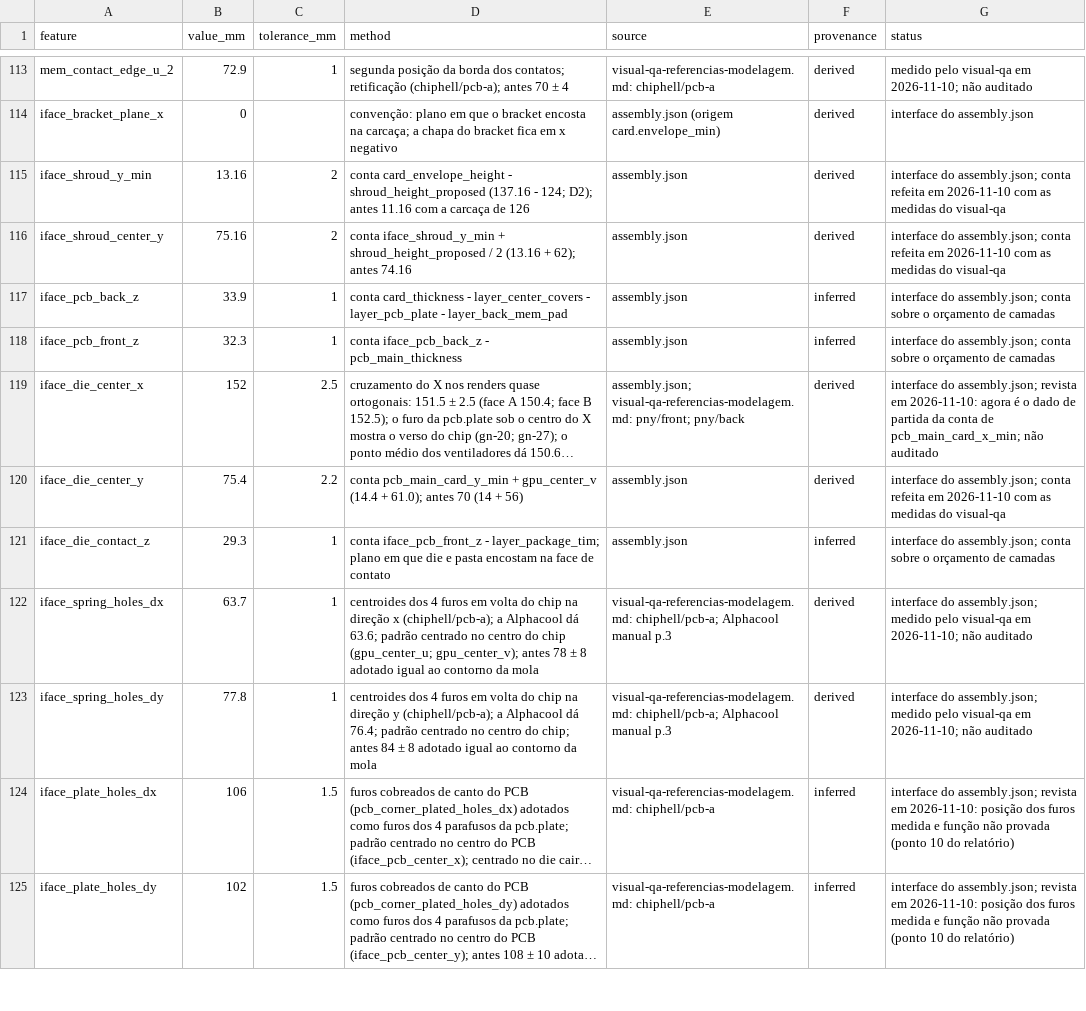
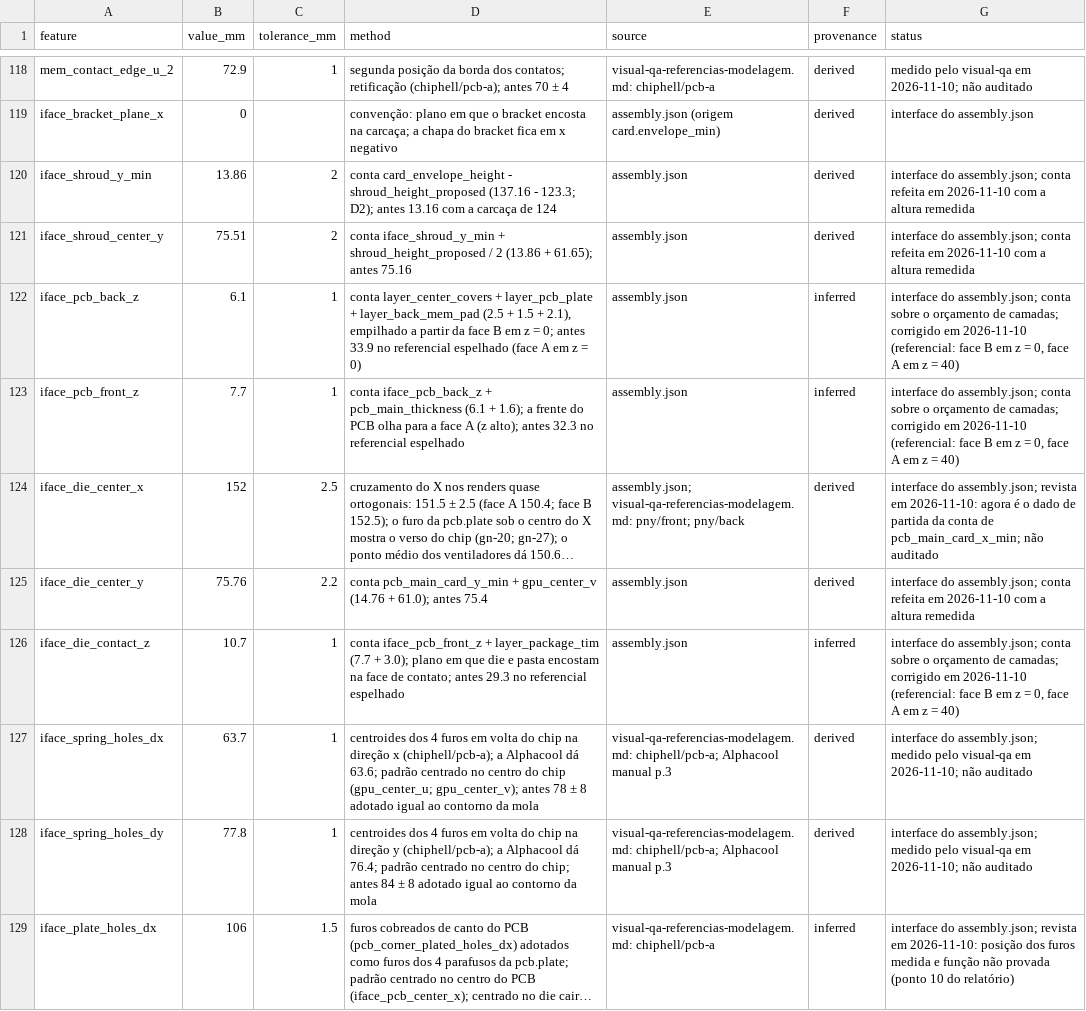
Before and after one commit to lorenzo265/apresentacao-placa-de-video, a CSV file: harness/design/measurements.csv, drawn as a sheet; only a part is shown, gaps mark what is left out; the shorter side is filled out with more unchanged rows; long unchanged cells end in …; addresses are those after the commit; the diff covers the shown part only; the diff names each change by its address in the sheet, - before the commit and + after, or states it on an @@ line.

```diff
--- a/harness/design/measurements.csv
+++ b/harness/design/measurements.csv
-B120 (value_mm): 13.16
+B120 (value_mm): 13.86
-D120 (method): …(137.16 - 124; D2); antes 11.16 com a carcaça de 126
+D120 (method): …(137.16 - 123.3; D2); antes 13.16 com a carcaça de 124
-G120:G121 (status): …2026-11-10 com as medidas do visual-qa
+G120:G121 (status): …2026-11-10 com a altura remedida
-B121 (value_mm): 75.16
+B121 (value_mm): 75.51
-D121 (method): …/ 2 (13.16 + 62); antes 74.16
+D121 (method): …/ 2 (13.86 + 61.65); antes 75.16
-B122 (value_mm): 33.9
+B122 (value_mm): 6.1
-D122 (method): conta card_thickness - layer_center_covers - layer_pcb_plate - layer_back_mem_pad
+D122 (method): conta layer_center_covers + layer_pcb_plate + layer_back_mem_pad (2.5 + 1.5 + 2.1), empilhado a partir da face B em z = 0; antes 33.9 no referencial espelhado (face A em z = 0)
-G122:G123 (status): …orçamento de camadas
+G122:G123 (status): …orçamento de camadas; corrigido em 2026-11-10 (referencial: face B em z = 0, face A em z = 40)
-B123 (value_mm): 32.3
+B123 (value_mm): 7.7
-D123 (method): conta iface_pcb_back_z - pcb_main_thickness
+D123 (method): conta iface_pcb_back_z + pcb_main_thickness (6.1 + 1.6); a frente do PCB olha para a face A (z alto); antes 32.3 no referencial espelhado
-B125 (value_mm): 75.4
+B125 (value_mm): 75.76
-D125 (method): …+ gpu_center_v (14.4 + 61.0); antes 70 (14 + 56)
+D125 (method): …+ gpu_center_v (14.76 + 61.0); antes 75.4
-G125 (status): …2026-11-10 com as medidas do visual-qa
+G125 (status): …2026-11-10 com a altura remedida
-B126 (value_mm): 29.3
+B126 (value_mm): 10.7
-D126 (method): conta iface_pcb_front_z - layer_package_tim; plano em que die e pasta encostam na face de contato
+D126 (method): conta iface_pcb_front_z + layer_package_tim (7.7 + 3.0); plano em que die e pasta encostam na face de contato; antes 29.3 no referencial espelhado
-G126 (status): …orçamento de camadas
+G126 (status): …orçamento de camadas; corrigido em 2026-11-10 (referencial: face B em z = 0, face A em z = 40)
```
Also changed, not shown: 5 added rows and 61 edited cells elsewhere in this file, 6 other files.
